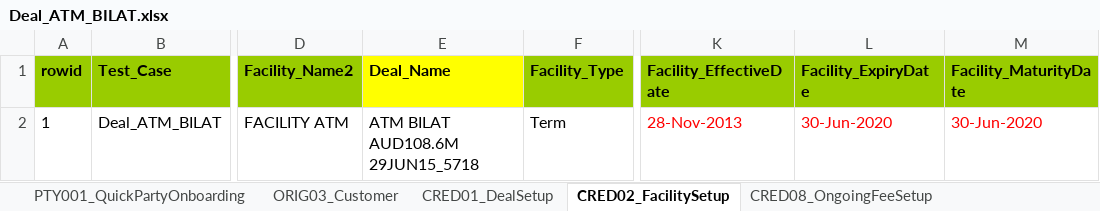
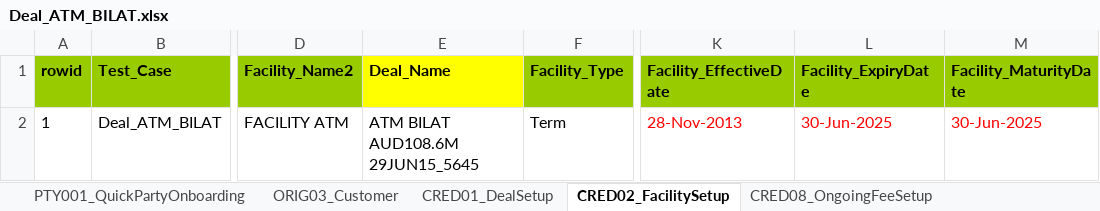
Before and after one commit to shirleenhong/automation-loan-application-cba, an Excel workbook: DataSet/NewUATDeals_DataSet/Deal_ATM_BILAT.xlsx, sheet CRED02_FacilitySetup, drawn as a sheet; only a part is shown, gaps mark what is left out; values as stored, in another font and other column widths than the file's, no borders; the diff names each change by its address in the sheet, - before the commit and + after, or states it on an @@ line.

```diff
--- a/DataSet/NewUATDeals_DataSet/Deal_ATM_BILAT.xlsx (sheet CRED02_FacilitySetup)
+++ b/DataSet/NewUATDeals_DataSet/Deal_ATM_BILAT.xlsx (sheet CRED02_FacilitySetup)
-E2 (Deal_Name): ATM BILAT AUD108.6M 29JUN15_5718
+E2 (Deal_Name): ATM BILAT AUD108.6M 29JUN15_5645
-L2 (Facility_ExpiryDate): 30-Jun-2020
+L2 (Facility_ExpiryDate): 30-Jun-2025
-M2 (Facility_MaturityDate): 30-Jun-2020
+M2 (Facility_MaturityDate): 30-Jun-2025
```
Also changed, not shown: sheet CRED08_OngoingFeeSetup, sheet SERV01_LoanDrawdown, sheet CRED01_DealSetup, sheet SERV15_SchComittmentDecrease, sheet SYND02_PrimaryAllocation, other sheet tabs, 7 other files.
